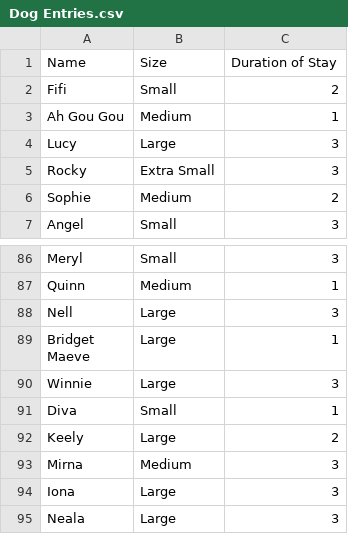
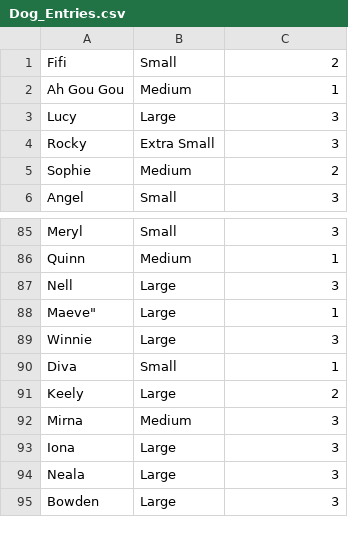
Before and after one commit to jbachtiar/AA-Pet-Hotel, a CSV file: Dog_Entries.csv (was Dog Entries.csv), drawn as a sheet; only a part is shown, gaps mark what is left out; the shorter side is filled out with more unchanged rows.

```diff
--- a/Dog Entries.csv
+++ b/Dog_Entries.csv
@@ -1,2 +1 @@
-Name,Size,Duration of Stay
 Fifi,Small,2
@@ -88,4 +87,3 @@ Quinn,Medium,1
 Nell,Large,3
-"Bridget
-Maeve",Large,1
+Maeve",Large,1
 Winnie,Large,3
```
Also changed, not shown: 12 other files.
